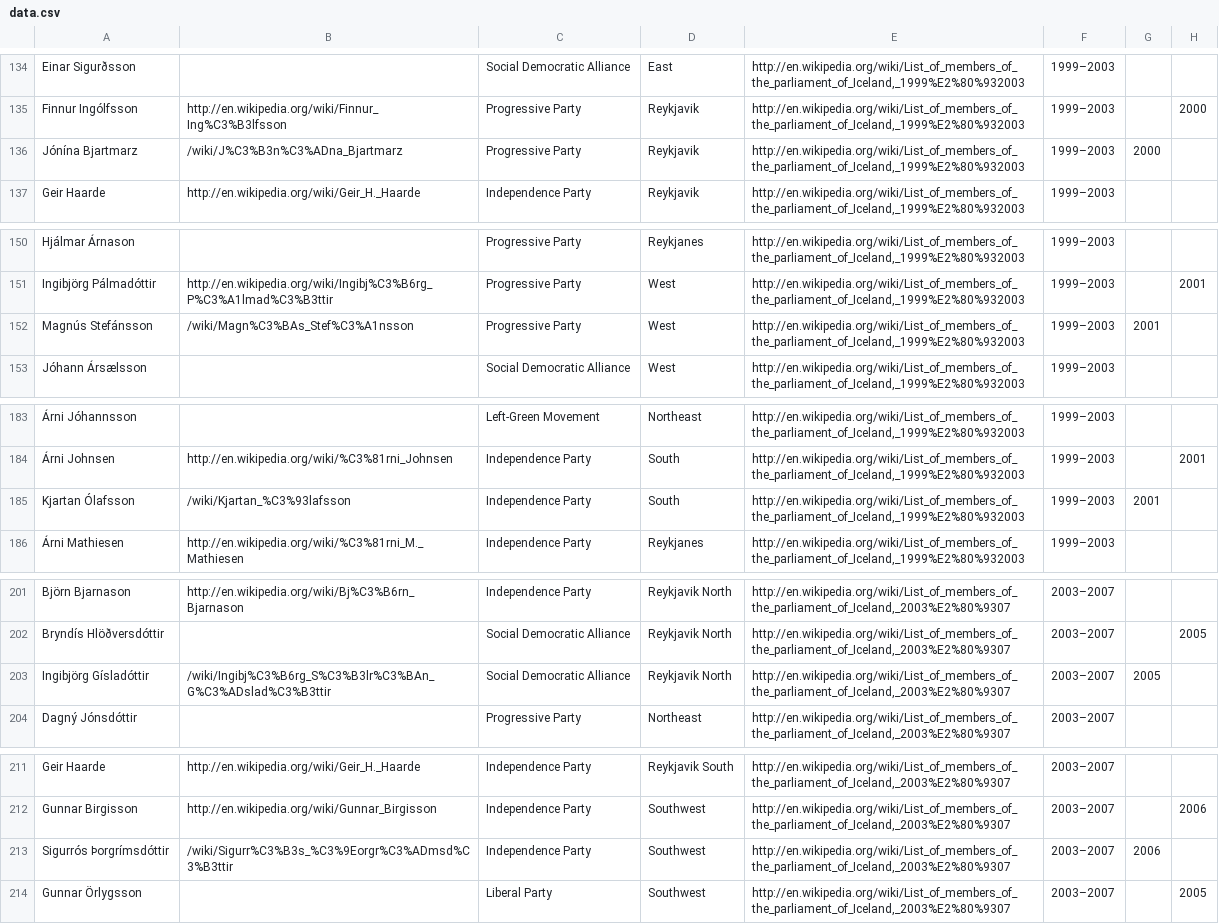
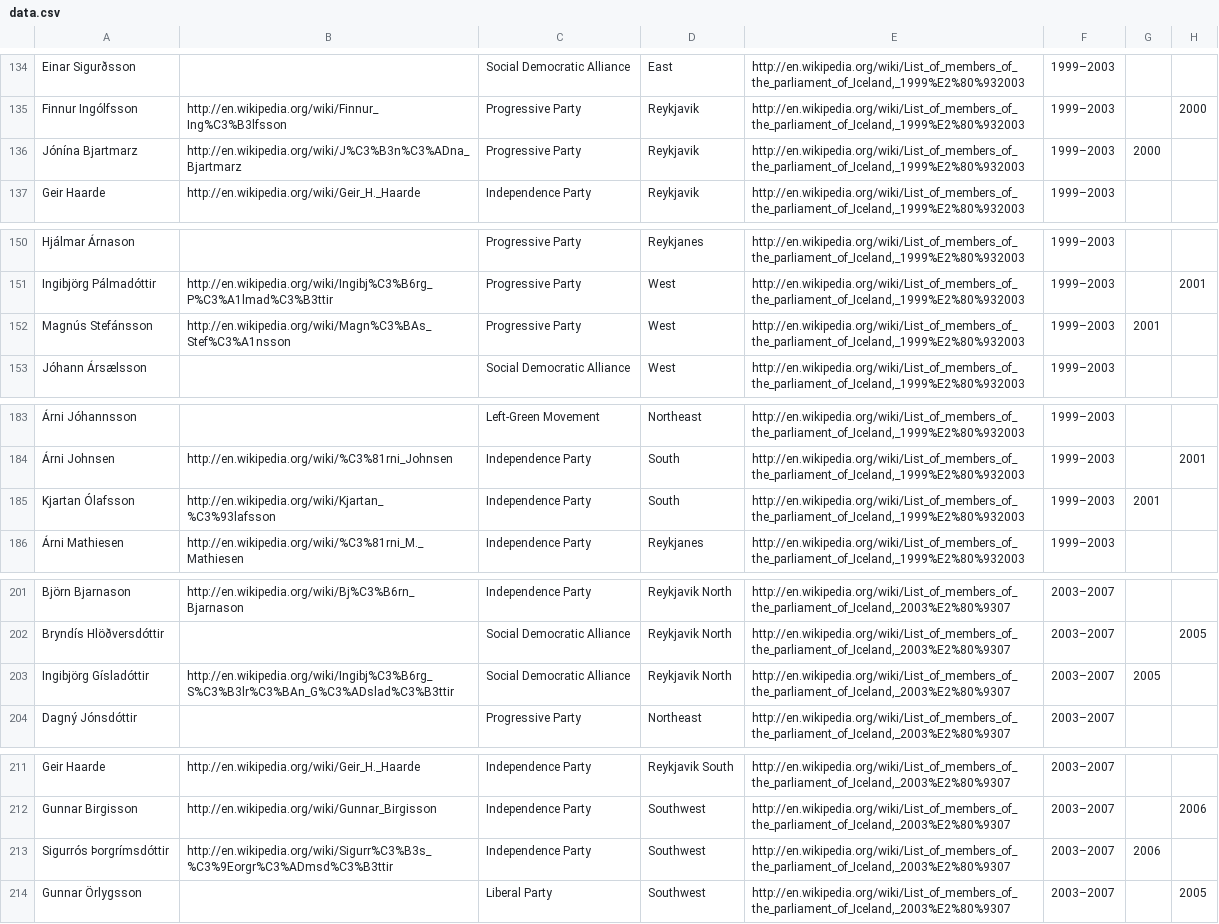
Before and after one commit to tmtmtmtm/iceland-althing-wp, a CSV file: data.csv, drawn as a sheet; only a part is shown, gaps mark what is left out; the diff covers the shown part only; the diff names each change by its address in the sheet, - before the commit and + after, or states it on an @@ line.

```diff
--- a/data.csv
+++ b/data.csv
-B136: /wiki/J%C3%B3n%C3%ADna_Bjartmarz
+B136: http://en.wikipedia.org/wiki/J%C3%B3n%C3%ADna_Bjartmarz
-B152: /wiki/Magn%C3%BAs_Stef%C3%A1nsson
+B152: http://en.wikipedia.org/wiki/Magn%C3%BAs_Stef%C3%A1nsson
-B185: /wiki/Kjartan_%C3%93lafsson
+B185: http://en.wikipedia.org/wiki/Kjartan_%C3%93lafsson
-B203: /wiki/Ingibj%C3%B6rg_S%C3%B3lr%C3%BAn_G%C3%ADslad%C3%B3ttir
+B203: http://en.wikipedia.org/wiki/Ingibj%C3%B6rg_S%C3%B3lr%C3%BAn_G%C3%ADslad%C3%B3ttir
-B213: /wiki/Sigurr%C3%B3s_%C3%9Eorgr%C3%ADmsd%C3%B3ttir
+B213: http://en.wikipedia.org/wiki/Sigurr%C3%B3s_%C3%9Eorgr%C3%ADmsd%C3%B3ttir
```
Also changed, not shown: 4 edited cells elsewhere in this file, 1 other file.
